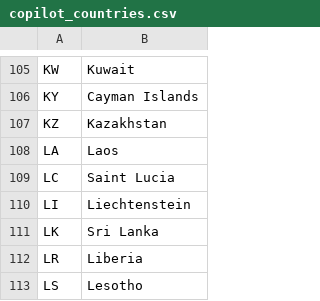
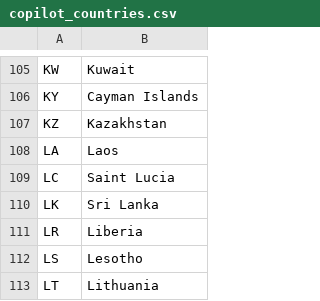
Before and after one commit to brightdata/answer-engines-country-codes, a CSV file: copilot_countries.csv, drawn as a sheet; only a part is shown, gaps mark what is left out; the shorter side is filled out with more unchanged rows.

Commit message:
Remove "LI" country entries in CSV

```diff
--- a/copilot_countries.csv
+++ b/copilot_countries.csv
@@ -109,3 +109,2 @@ LA,Laos
 LC,Saint Lucia
-LI,Liechtenstein
 LK,Sri Lanka
```
